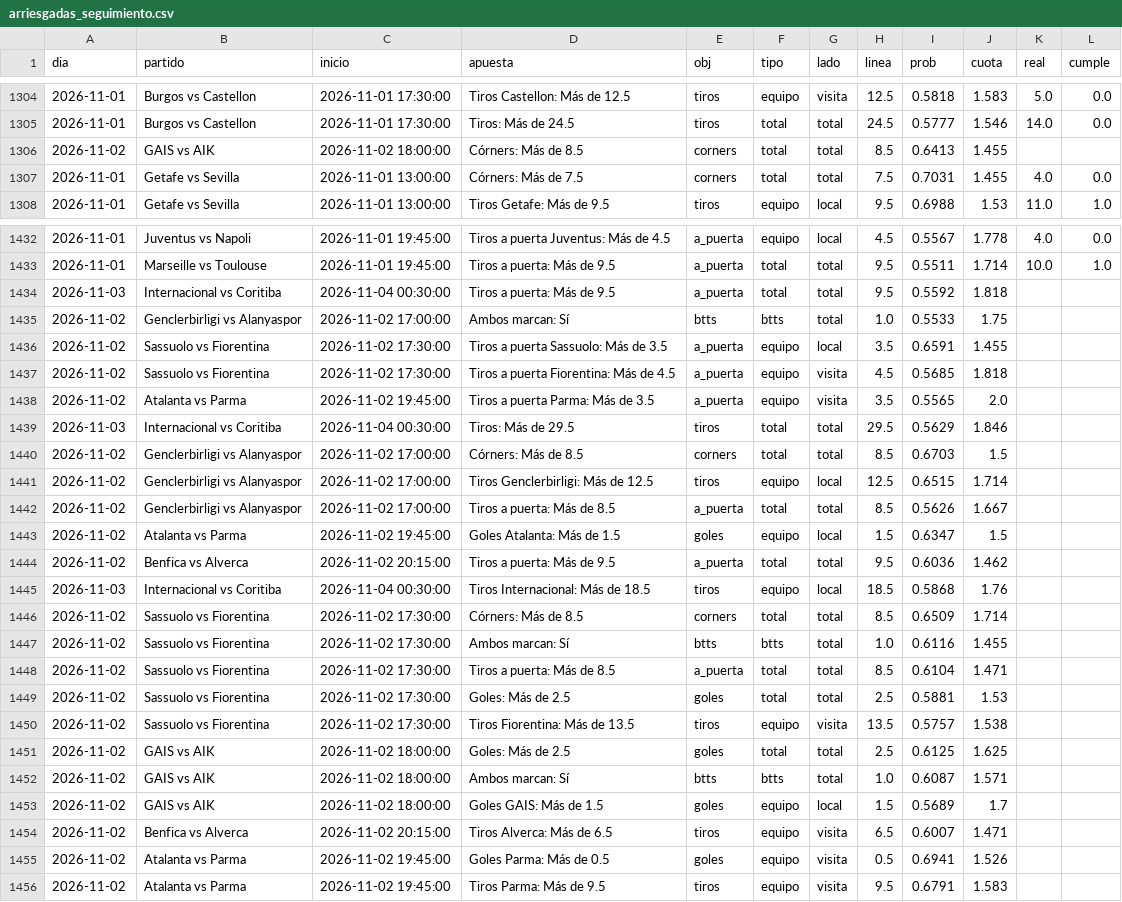
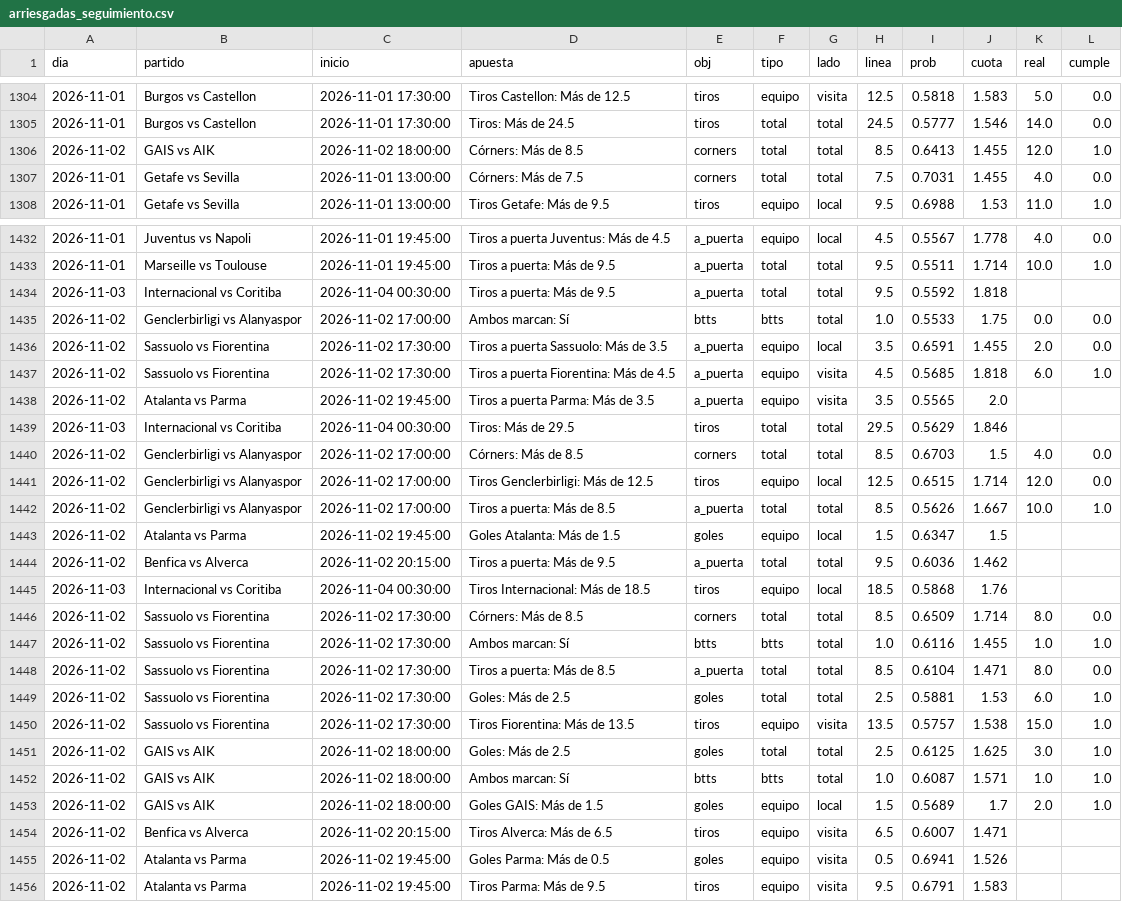
Before and after one commit to HectorMontiel/sharpicks, a CSV file: arriesgadas_seguimiento.csv, drawn as a sheet; only a part is shown, gaps mark what is left out; the diff covers the shown part only.

```diff
--- a/arriesgadas_seguimiento.csv
+++ b/arriesgadas_seguimiento.csv
@@ -1305,3 +1305,3 @@ dia,partido,inicio,apuesta,obj,tipo,lado,linea,prob,cuota,real,cumple
 2026-11-01,Burgos vs Castellon,2026-11-01 17:30:00,Tiros: Más de 24.5,tiros,total,total,24.5,0.5777,1.546,14.0,0.0
-2026-11-02,GAIS vs AIK,2026-11-02 18:00:00,Córners: Más de 8.5,corners,total,total,8.5,0.6413,1.455,,
+2026-11-02,GAIS vs AIK,2026-11-02 18:00:00,Córners: Más de 8.5,corners,total,total,8.5,0.6413,1.455,12.0,1.0
 2026-11-01,Getafe vs Sevilla,2026-11-01 13:00:00,Córners: Más de 7.5,corners,total,total,7.5,0.7031,1.455,4.0,0.0
@@ -1434,10 +1434,10 @@ dia,partido,inicio,apuesta,obj,tipo,lado,linea,prob,cuota,real,cumple
 2026-11-03,Internacional vs Coritiba,2026-11-04 00:30:00,Tiros a puerta: Más de 9.5,a_puerta,total,total,9.5,0.5592,1.818,,
-2026-11-02,Genclerbirligi vs Alanyaspor,2026-11-02 17:00:00,Ambos marcan: Sí,btts,btts,total,1.0,0.5533,1.75,,
-2026-11-02,Sassuolo vs Fiorentina,2026-11-02 17:30:00,Tiros a puerta Sassuolo: Más de 3.5,a_puerta,equipo,local,3.5,0.6591,1.455,,
-2026-11-02,Sassuolo vs Fiorentina,2026-11-02 17:30:00,Tiros a puerta Fiorentina: Más de 4.5,a_puerta,equipo,visita,4.5,0.5685,1.818,,
+2026-11-02,Genclerbirligi vs Alanyaspor,2026-11-02 17:00:00,Ambos marcan: Sí,btts,btts,total,1.0,0.5533,1.75,0.0,0.0
+2026-11-02,Sassuolo vs Fiorentina,2026-11-02 17:30:00,Tiros a puerta Sassuolo: Más de 3.5,a_puerta,equipo,local,3.5,0.6591,1.455,2.0,0.0
+2026-11-02,Sassuolo vs Fiorentina,2026-11-02 17:30:00,Tiros a puerta Fiorentina: Más de 4.5,a_puerta,equipo,visita,4.5,0.5685,1.818,6.0,1.0
 2026-11-02,Atalanta vs Parma,2026-11-02 19:45:00,Tiros a puerta Parma: Más de 3.5,a_puerta,equipo,visita,3.5,0.5565,2.0,,
 2026-11-03,Internacional vs Coritiba,2026-11-04 00:30:00,Tiros: Más de 29.5,tiros,total,total,29.5,0.5629,1.846,,
-2026-11-02,Genclerbirligi vs Alanyaspor,2026-11-02 17:00:00,Córners: Más de 8.5,corners,total,total,8.5,0.6703,1.5,,
-2026-11-02,Genclerbirligi vs Alanyaspor,2026-11-02 17:00:00,Tiros Genclerbirligi: Más de 12.5,tiros,equipo,local,12.5,0.6515,1.714,,
-2026-11-02,Genclerbirligi vs Alanyaspor,2026-11-02 17:00:00,Tiros a puerta: Más de 8.5,a_puerta,total,total,8.5,0.5626,1.667,,
+2026-11-02,Genclerbirligi vs Alanyaspor,2026-11-02 17:00:00,Córners: Más de 8.5,corners,total,total,8.5,0.6703,1.5,4.0,0.0
+2026-11-02,Genclerbirligi vs Alanyaspor,2026-11-02 17:00:00,Tiros Genclerbirligi: Más de 12.5,tiros,equipo,local,12.5,0.6515,1.714,12.0,0.0
+2026-11-02,Genclerbirligi vs Alanyaspor,2026-11-02 17:00:00,Tiros a puerta: Más de 8.5,a_puerta,total,total,8.5,0.5626,1.667,10.0,1.0
 2026-11-02,Atalanta vs Parma,2026-11-02 19:45:00,Goles Atalanta: Más de 1.5,goles,equipo,local,1.5,0.6347,1.5,,
@@ -1445,10 +1445,10 @@ dia,partido,inicio,apuesta,obj,tipo,lado,linea,prob,cuota,real,cumple
 2026-11-03,Internacional vs Coritiba,2026-11-04 00:30:00,Tiros Internacional: Más de 18.5,tiros,equipo,local,18.5,0.5868,1.76,,
-2026-11-02,Sassuolo vs Fiorentina,2026-11-02 17:30:00,Córners: Más de 8.5,corners,total,total,8.5,0.6509,1.714,,
-2026-11-02,Sassuolo vs Fiorentina,2026-11-02 17:30:00,Ambos marcan: Sí,btts,btts,total,1.0,0.6116,1.455,,
-2026-11-02,Sassuolo vs Fiorentina,2026-11-02 17:30:00,Tiros a puerta: Más de 8.5,a_puerta,total,total,8.5,0.6104,1.471,,
-2026-11-02,Sassuolo vs Fiorentina,2026-11-02 17:30:00,Goles: Más de 2.5,goles,total,total,2.5,0.5881,1.53,,
-2026-11-02,Sassuolo vs Fiorentina,2026-11-02 17:30:00,Tiros Fiorentina: Más de 13.5,tiros,equipo,visita,13.5,0.5757,1.538,,
-2026-11-02,GAIS vs AIK,2026-11-02 18:00:00,Goles: Más de 2.5,goles,total,total,2.5,0.6125,1.625,,
-2026-11-02,GAIS vs AIK,2026-11-02 18:00:00,Ambos marcan: Sí,btts,btts,total,1.0,0.6087,1.571,,
-2026-11-02,GAIS vs AIK,2026-11-02 18:00:00,Goles GAIS: Más de 1.5,goles,equipo,local,1.5,0.5689,1.7,,
+2026-11-02,Sassuolo vs Fiorentina,2026-11-02 17:30:00,Córners: Más de 8.5,corners,total,total,8.5,0.6509,1.714,8.0,0.0
+2026-11-02,Sassuolo vs Fiorentina,2026-11-02 17:30:00,Ambos marcan: Sí,btts,btts,total,1.0,0.6116,1.455,1.0,1.0
+2026-11-02,Sassuolo vs Fiorentina,2026-11-02 17:30:00,Tiros a puerta: Más de 8.5,a_puerta,total,total,8.5,0.6104,1.471,8.0,0.0
+2026-11-02,Sassuolo vs Fiorentina,2026-11-02 17:30:00,Goles: Más de 2.5,goles,total,total,2.5,0.5881,1.53,6.0,1.0
+2026-11-02,Sassuolo vs Fiorentina,2026-11-02 17:30:00,Tiros Fiorentina: Más de 13.5,tiros,equipo,visita,13.5,0.5757,1.538,15.0,1.0
+2026-11-02,GAIS vs AIK,2026-11-02 18:00:00,Goles: Más de 2.5,goles,total,total,2.5,0.6125,1.625,3.0,1.0
+2026-11-02,GAIS vs AIK,2026-11-02 18:00:00,Ambos marcan: Sí,btts,btts,total,1.0,0.6087,1.571,1.0,1.0
+2026-11-02,GAIS vs AIK,2026-11-02 18:00:00,Goles GAIS: Más de 1.5,goles,equipo,local,1.5,0.5689,1.7,2.0,1.0
 2026-11-02,Benfica vs Alverca,2026-11-02 20:15:00,Tiros Alverca: Más de 6.5,tiros,equipo,visita,6.5,0.6007,1.471,,
```
Also changed, not shown: 1 added row and 2 edited cells elsewhere in this file, analisis_seguimiento.csv, historico_itf_vivo.csv, 26 other files.
